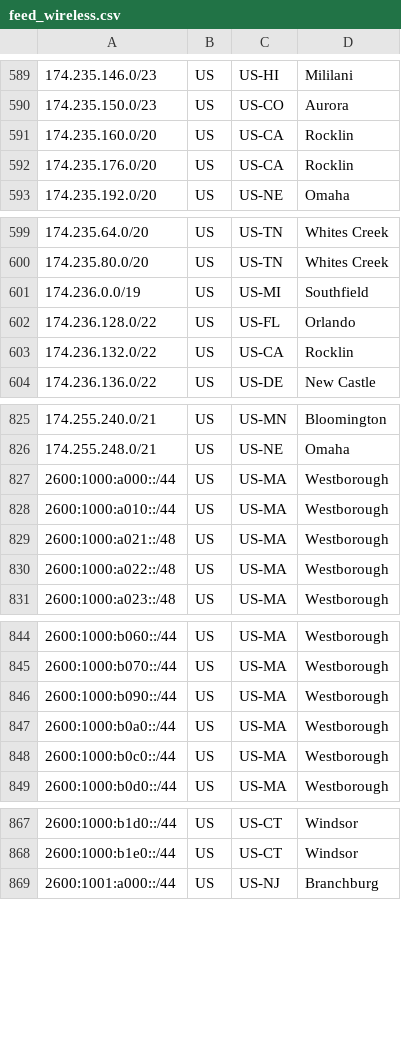
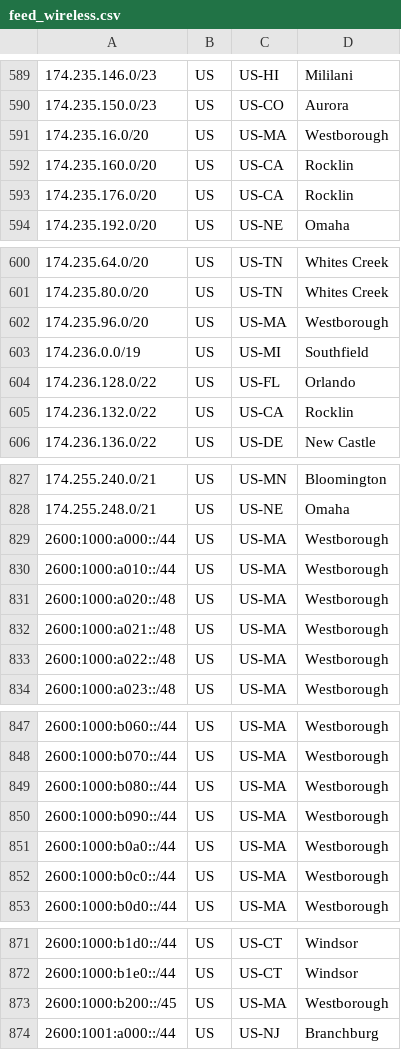
Before and after one commit to Verizon/verizon-geofeed, a CSV file: feed_wireless.csv, drawn as a sheet; only a part is shown, gaps mark what is left out; the diff covers the shown part only.

```diff
--- a/feed_wireless.csv
+++ b/feed_wireless.csv
@@ -590,2 +590,3 @@
 174.235.150.0/23,US,US-CO,Aurora,
+174.235.16.0/20,US,US-MA,Westborough,
 174.235.160.0/20,US,US-CA,Rocklin,
@@ -600,2 +601,3 @@
 174.235.80.0/20,US,US-TN,Whites Creek,
+174.235.96.0/20,US,US-MA,Westborough,
 174.236.0.0/19,US,US-MI,Southfield,
@@ -828,2 +830,3 @@
 2600:1000:a010::/44,US,US-MA,Westborough,
+2600:1000:a020::/48,US,US-MA,Westborough,
 2600:1000:a021::/48,US,US-MA,Westborough,
@@ -845,2 +848,3 @@
 2600:1000:b070::/44,US,US-MA,Westborough,
+2600:1000:b080::/44,US,US-MA,Westborough,
 2600:1000:b090::/44,US,US-MA,Westborough,
@@ -868,2 +872,3 @@
 2600:1000:b1e0::/44,US,US-CT,Windsor,
+2600:1000:b200::/45,US,US-MA,Westborough,
 2600:1001:a000::/44,US,US-NJ,Branchburg,
```
Also changed, not shown: 1 added row elsewhere in this file, feed_5Ghome.csv, 3 other files.
